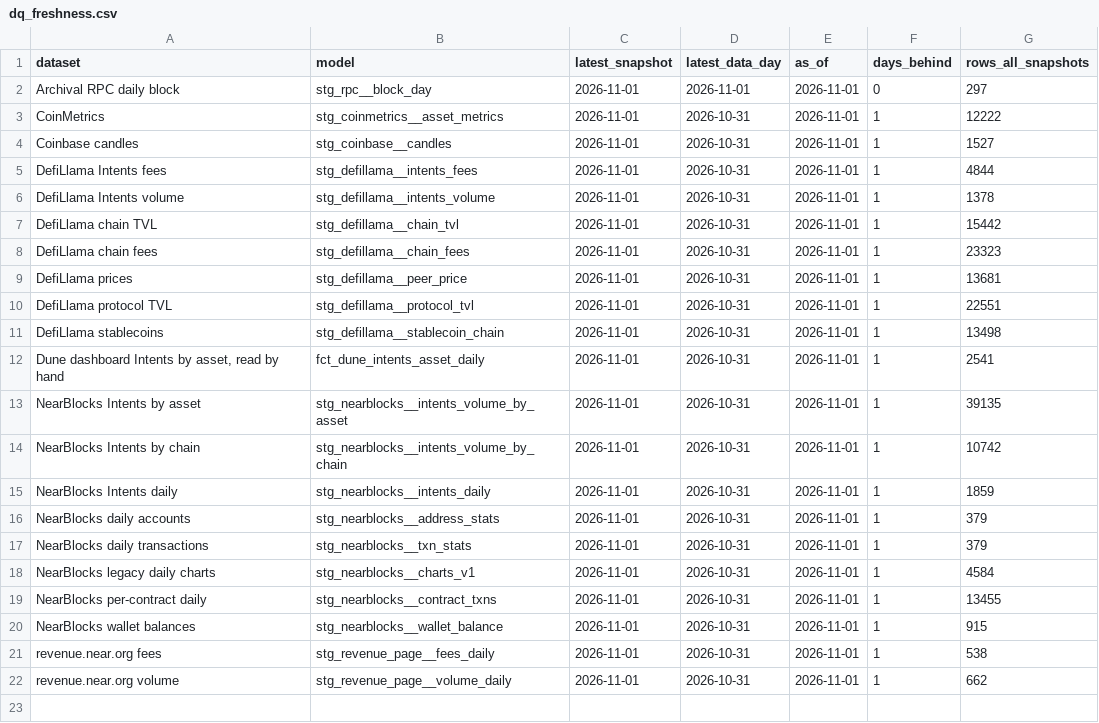
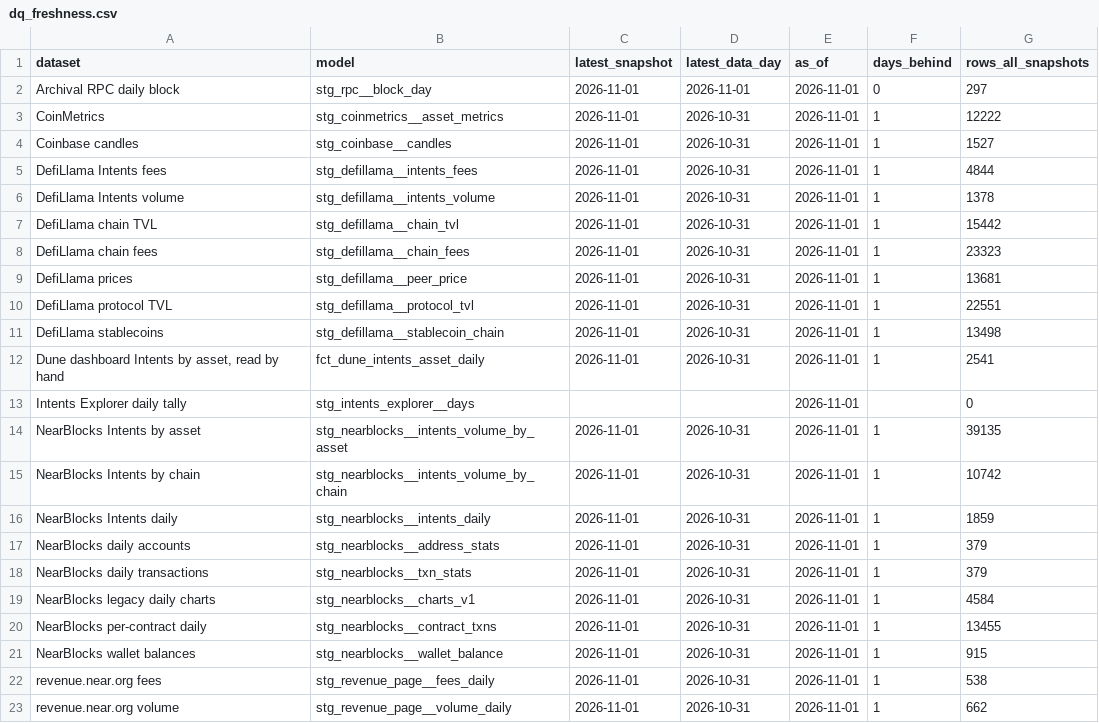
Before and after one commit to mojtb/near-hub, a CSV file: data/gold/dq_freshness.csv, drawn as a sheet.

```diff
--- a/data/gold/dq_freshness.csv
+++ b/data/gold/dq_freshness.csv
@@ -12,2 +12,3 @@ DefiLlama stablecoins,stg_defillama__stablecoin_chain,2026-11-01,2026-10-31,2026
 "Dune dashboard Intents by asset, read by hand",fct_dune_intents_asset_daily,2026-11-01,2026-10-31,2026-11-01,1,2541
+Intents Explorer daily tally,stg_intents_explorer__days,,,2026-11-01,,0
 NearBlocks Intents by asset,stg_nearblocks__intents_volume_by_asset,2026-11-01,2026-10-31,2026-11-01,1,39135
```
Also changed, not shown: data/gold/dim_source.csv, registry/sources.csv, 45 other files.
